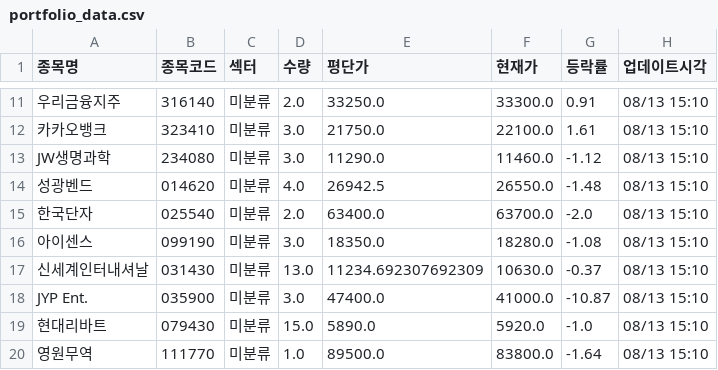
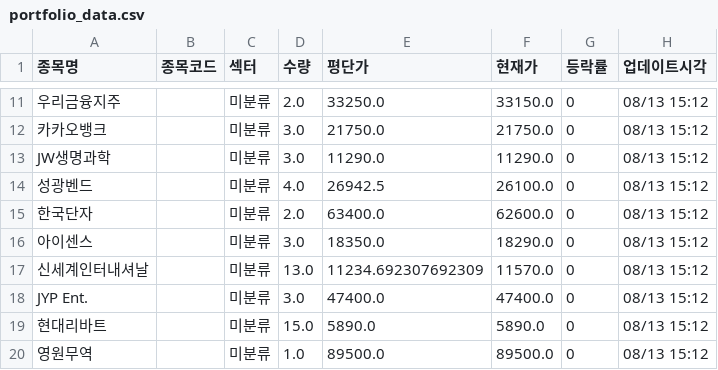
Before and after one commit to frel7022-png/files1, a CSV file: portfolio_data.csv, drawn as a sheet; only a part is shown, gaps mark what is left out; the diff covers the shown part only; the diff names each change by its address in the sheet, - before the commit and + after, or states it on an @@ line.

```diff
--- a/portfolio_data.csv
+++ b/portfolio_data.csv
-B11 (종목코드): 316140
+B11 (종목코드): (empty)
-F11 (현재가): 33300.0
+F11 (현재가): 33150.0
-G11 (등락률): 0.91
+G11 (등락률): 0
-H11:H20 (업데이트시각): 08/13 15:10
+H11:H20 (업데이트시각): 08/13 15:12
-B12 (종목코드): 323410
+B12 (종목코드): (empty)
-F12 (현재가): 22100.0
+F12 (현재가): 21750.0
-G12 (등락률): 1.61
+G12 (등락률): 0
-B13 (종목코드): 234080
+B13 (종목코드): (empty)
-F13 (현재가): 11460.0
+F13 (현재가): 11290.0
-G13 (등락률): -1.12
+G13 (등락률): 0
-B14 (종목코드): 014620
+B14 (종목코드): (empty)
-F14 (현재가): 26550.0
+F14 (현재가): 26100.0
-G14 (등락률): -1.48
+G14 (등락률): 0
-B15 (종목코드): 025540
+B15 (종목코드): (empty)
-F15 (현재가): 63700.0
+F15 (현재가): 62600.0
-G15 (등락률): -2.0
+G15 (등락률): 0
-B16 (종목코드): 099190
+B16 (종목코드): (empty)
-F16 (현재가): 18280.0
+F16 (현재가): 18290.0
-G16 (등락률): -1.08
+G16 (등락률): 0
-B17 (종목코드): 031430
+B17 (종목코드): (empty)
-F17 (현재가): 10630.0
+F17 (현재가): 11570.0
-G17 (등락률): -0.37
+G17 (등락률): 0
-B18 (종목코드): 035900
+B18 (종목코드): (empty)
-F18 (현재가): 41000.0
+F18 (현재가): 47400.0
-G18 (등락률): -10.87
+G18 (등락률): 0
-B19 (종목코드): 079430
+B19 (종목코드): (empty)
-F19 (현재가): 5920.0
+F19 (현재가): 5890.0
-G19 (등락률): -1.0
+G19 (등락률): 0
-B20 (종목코드): 111770
+B20 (종목코드): (empty)
-F20 (현재가): 83800.0
+F20 (현재가): 89500.0
-G20 (등락률): -1.64
+G20 (등락률): 0
```
Also changed, not shown: 1 added row and 126 edited cells elsewhere in this file.
